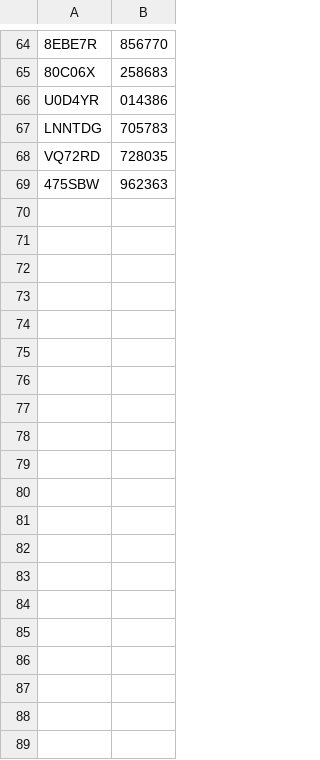
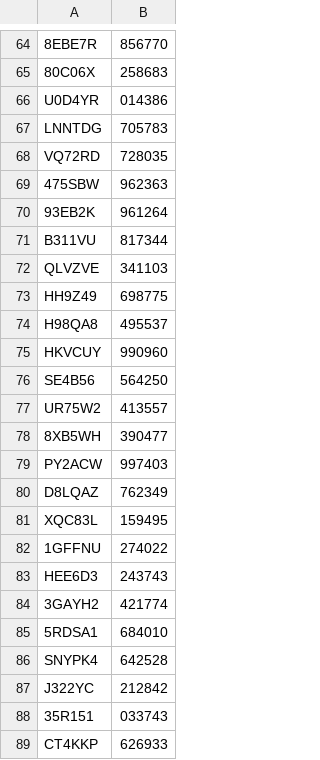
Before and after one commit to namanrai/EECS3311---NewParkingSystem, a CSV file: managers.csv, drawn as a sheet; only a part is shown, gaps mark what is left out; the diff names each change by its address in the sheet, - before the commit and + after, or states it on an @@ line.

Commit message:
Created the Manager, SuperManager, and Password Validator test classes.

```diff
--- a/managers.csv
+++ b/managers.csv
+row 70: 93EB2K | 961264
+row 71: B311VU | 817344
+row 72: QLVZVE | 341103
+row 73: HH9Z49 | 698775
+row 74: H98QA8 | 495537
+row 75: HKVCUY | 990960
+row 76: SE4B56 | 564250
+row 77: UR75W2 | 413557
+row 78: 8XB5WH | 390477
+row 79: PY2ACW | 997403
+row 80: D8LQAZ | 762349
+row 81: XQC83L | 159495
+row 82: 1GFFNU | 274022
+row 83: HEE6D3 | 243743
+row 84: 3GAYH2 | 421774
+row 85: 5RDSA1 | 684010
+row 86: SNYPK4 | 642528
+row 87: J322YC | 212842
+row 88: 35R151 | 033743
+row 89: CT4KKP | 626933
```
Also changed, not shown: 6 other files.
